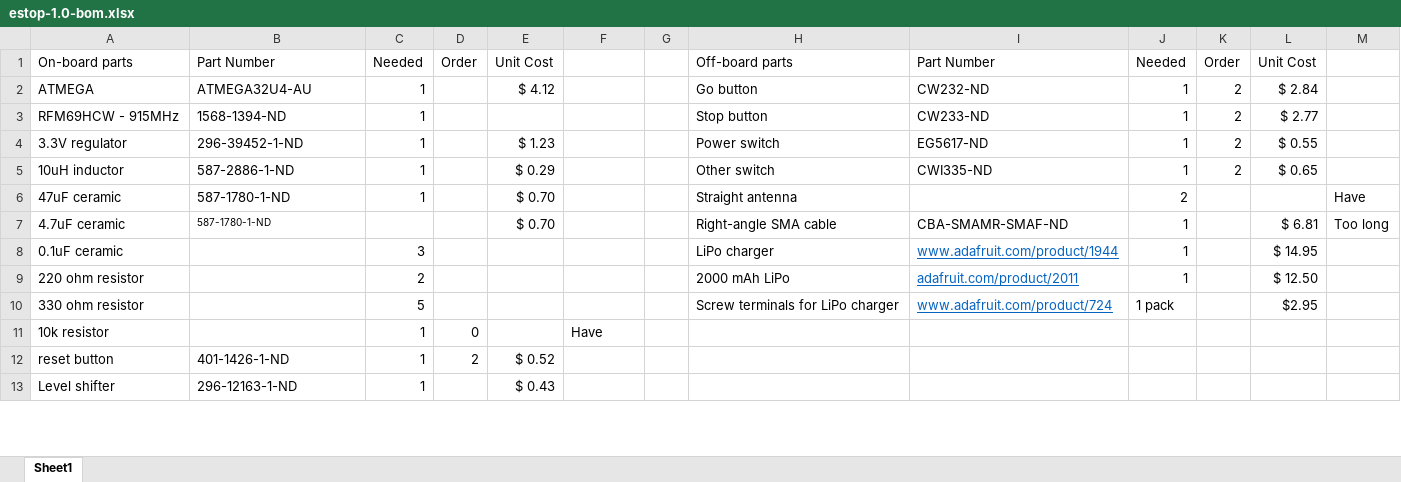
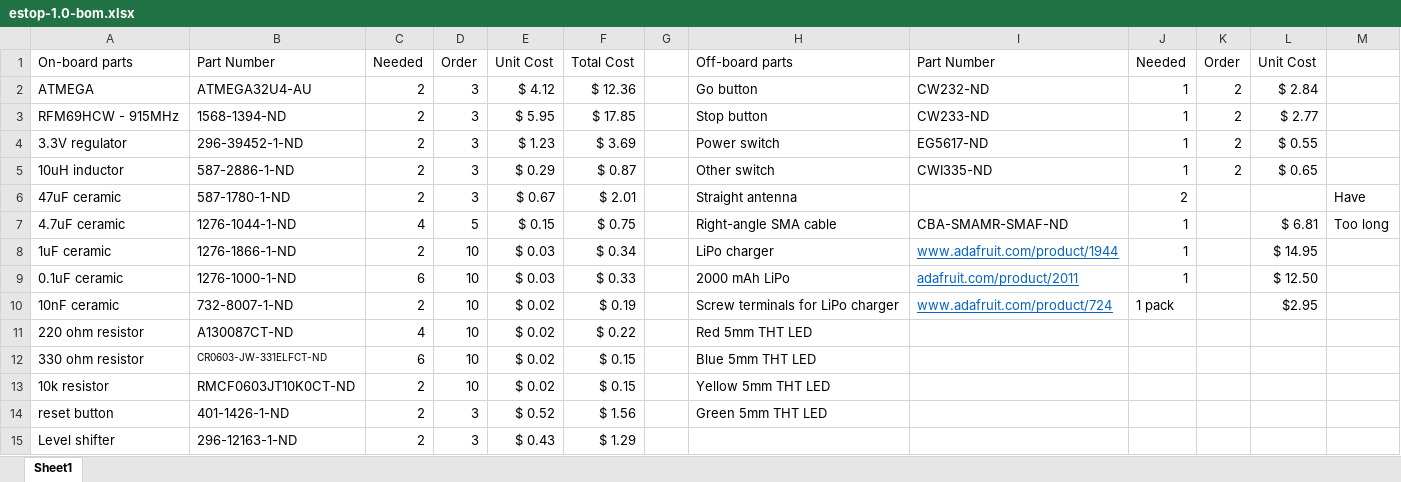
Before and after one commit to RoboJackets/roboracing-electrical, an Excel workbook: sedani/estop/estop-1.0-bom.xlsx, sheet Sheet1, drawn as a sheet; only a part is shown; values as stored, in another font and other column widths than the file's, no borders; removed rows and columns are numbered as before the commit, all else as after; the diff covers the shown part only; the diff names each change by its address in the sheet, - before the commit and + after, or states it on an @@ line.

Commit message:
updated BOM. Ready for order for v1.0.

```diff
--- a/sedani/estop/estop-1.0-bom.xlsx (sheet Sheet1)
+++ b/sedani/estop/estop-1.0-bom.xlsx (sheet Sheet1)
-F1: (empty)
+F1: Total Cost
-C2:C6: 1
+C2:C6: 2
-D2:D6: (empty)
+D2:D6: 3
-F2: (empty)
+F2: $ 12.36
-E3: (empty)
+E3: $ 5.95
-F3: (empty)
+F3: $ 17.85
-F4: (empty)
+F4: $ 3.69
-F5: (empty)
+F5: $ 0.87
-E6: $ 0.70
+E6: $ 0.67
-F6: (empty)
+F6: $ 2.01
-B7: 587-1780-1-ND
+B7: 1276-1044-1-ND
@@ B7 text size: larger @@
-C7: (empty)
+C7: 4
-D7: (empty)
+D7: 5
-E7: $ 0.70
+E7: $ 0.15
-F7: (empty)
+F7: $ 0.75
-row 8: 0.1uF ceramic |  | 3 |  |  |  |  | LiPo charger | www.adafruit.com/product/1944 | 1 |  | $ 14.95
-row 9: 220 ohm resistor |  | 2 |  |  |  |  | 2000 mAh LiPo | adafruit.com/product/2011 | 1 |  | $ 12.50
-row 10: 330 ohm resistor |  | 5 |  |  |  |  | Screw terminals for LiPo charger | www.adafruit.com/product/724 | 1 pack |  | $2.95
-row 11: 10k resistor |  | 1 | 0 |  | Have
+row 8: 1uF ceramic | 1276-1866-1-ND | 2 | 10 | $ 0.03 | $ 0.34 |  | LiPo charger | www.adafruit.com/product/1944 | 1 |  | $ 14.95
+row 9: 0.1uF ceramic | 1276-1000-1-ND | 6 | 10 | $ 0.03 | $ 0.33 |  | 2000 mAh LiPo | adafruit.com/product/2011 | 1 |  | $ 12.50
+row 10: 10nF ceramic | 732-8007-1-ND | 2 | 10 | $ 0.02 | $ 0.19 |  | Screw terminals for LiPo charger | www.adafruit.com/product/724 | 1 pack |  | $2.95
+row 11: 220 ohm resistor | A130087CT-ND | 4 | 10 | $ 0.02 | $ 0.22 |  | Red 5mm THT LED
+row 12: 330 ohm resistor | CR0603-JW-331ELFCT-ND | 6 | 10 | $ 0.02 | $ 0.15 |  | Blue 5mm THT LED
+row 13: 10k resistor | RMCF0603JT10K0CT-ND | 2 | 10 | $ 0.02 | $ 0.15 |  | Yellow 5mm THT LED
-C14:C15: 1
+C14:C15: 2
-D14: 2
+D14: 3
-F14: (empty)
+F14: $ 1.56
-H14: (empty)
+H14: Green 5mm THT LED
-D15: (empty)
+D15: 3
-F15: (empty)
+F15: $ 1.29
```
Also changed, not shown: 1 added row, 3 removed rows and 3 edited cells elsewhere in this sheet.
